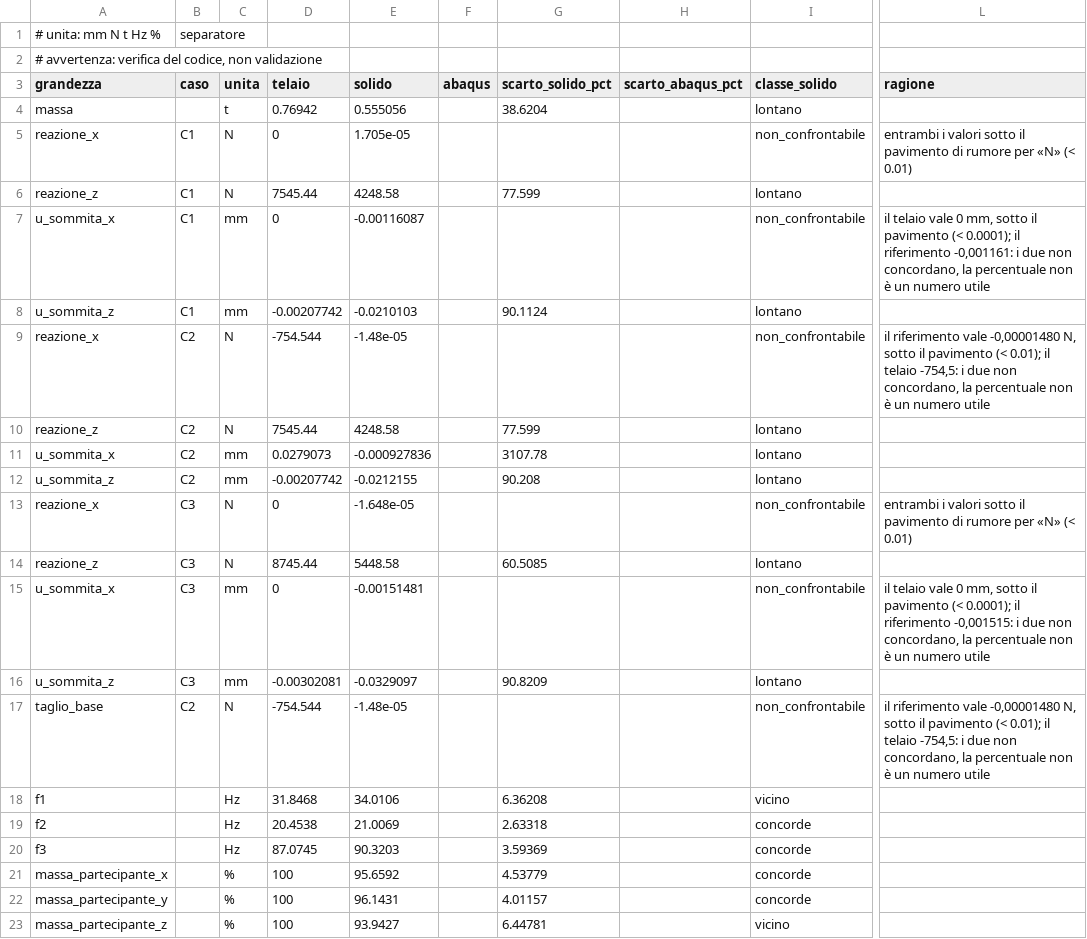
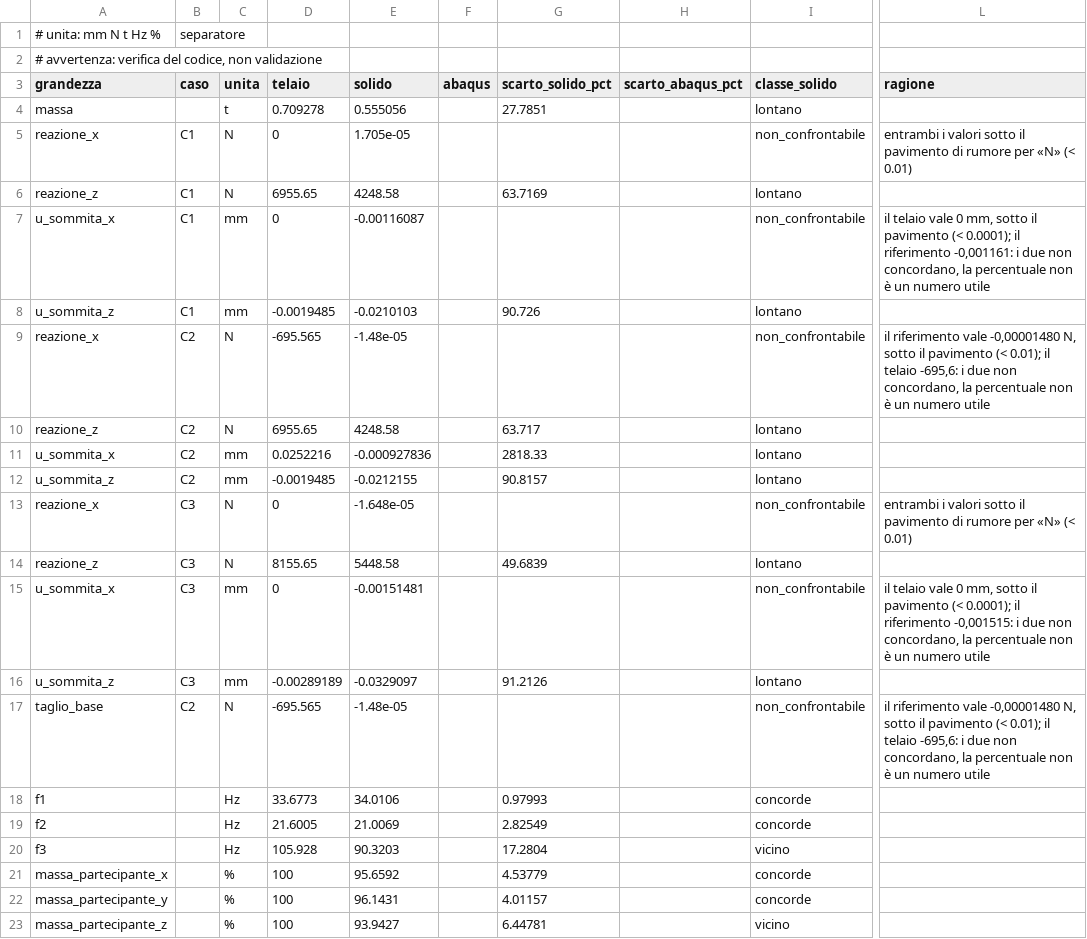
Before and after one commit to maeurong/NOVA, a CSV file: docs/caso-studio/confronto.csv, drawn as a sheet; only a part is shown, gaps mark what is left out; the diff names each change by its address in the sheet, - before the commit and + after, or states it on an @@ line.

```diff
--- a/docs/caso-studio/confronto.csv
+++ b/docs/caso-studio/confronto.csv
-D4 (telaio): 0.76942
+D4 (telaio): 0.709278
-G4 (scarto_solido_pct): 38.6204
+G4 (scarto_solido_pct): 27.7851
-D6 (telaio): 7545.44
+D6 (telaio): 6955.65
-G6 (scarto_solido_pct): 77.599
+G6 (scarto_solido_pct): 63.7169
-D8 (telaio): -0.00207742
+D8 (telaio): -0.0019485
-G8 (scarto_solido_pct): 90.1124
+G8 (scarto_solido_pct): 90.726
-D9 (telaio): -754.544
+D9 (telaio): -695.565
-L9 (ragione): …il telaio -754,5: i due…
+L9 (ragione): …il telaio -695,6: i due…
-D10 (telaio): 7545.44
+D10 (telaio): 6955.65
-G10 (scarto_solido_pct): 77.599
+G10 (scarto_solido_pct): 63.717
-D11 (telaio): 0.0279073
+D11 (telaio): 0.0252216
-G11 (scarto_solido_pct): 3107.78
+G11 (scarto_solido_pct): 2818.33
-D12 (telaio): -0.00207742
+D12 (telaio): -0.0019485
-G12 (scarto_solido_pct): 90.208
+G12 (scarto_solido_pct): 90.8157
-D14 (telaio): 8745.44
+D14 (telaio): 8155.65
-G14 (scarto_solido_pct): 60.5085
+G14 (scarto_solido_pct): 49.6839
-D16 (telaio): -0.00302081
+D16 (telaio): -0.00289189
-G16 (scarto_solido_pct): 90.8209
+G16 (scarto_solido_pct): 91.2126
-D17 (telaio): -754.544
+D17 (telaio): -695.565
-L17 (ragione): …il telaio -754,5: i due…
+L17 (ragione): …il telaio -695,6: i due…
-D18 (telaio): 31.8468
+D18 (telaio): 33.6773
-G18 (scarto_solido_pct): 6.36208
+G18 (scarto_solido_pct): 0.97993
-I18 (classe_solido): vicino
+I18 (classe_solido): concorde
-D19 (telaio): 20.4538
+D19 (telaio): 21.6005
-G19 (scarto_solido_pct): 2.63318
+G19 (scarto_solido_pct): 2.82549
-D20 (telaio): 87.0745
+D20 (telaio): 105.928
-G20 (scarto_solido_pct): 3.59369
+G20 (scarto_solido_pct): 17.2804
-I20 (classe_solido): concorde
+I20 (classe_solido): vicino
```
Also changed, not shown: docs/caso-studio/pushover.csv, 7 other files.
